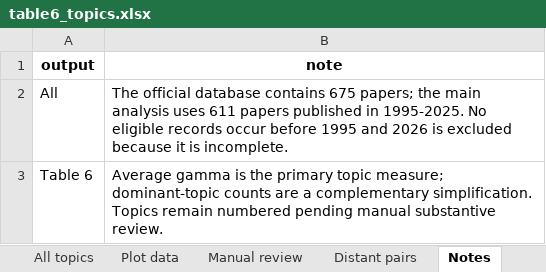
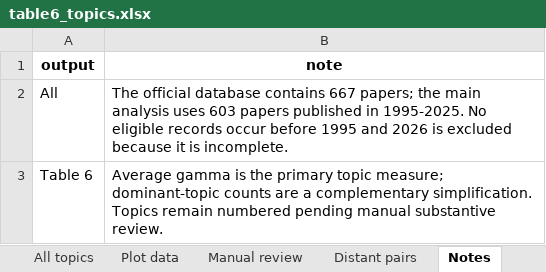
Before and after one commit to vsgonzalezm/costo-de-maternar, an Excel workbook: Paper_wos/outputs/tables/table6_topics.xlsx, sheet Notes, drawn as a sheet; values as stored, in another font and other column widths than the file's, no borders; the diff names each change by its address in the sheet, - before the commit and + after, or states it on an @@ line.

Commit message:
Actualiza corpus y revision de topicos del paper WoS

```diff
--- a/Paper_wos/outputs/tables/table6_topics.xlsx (sheet Notes)
+++ b/Paper_wos/outputs/tables/table6_topics.xlsx (sheet Notes)
-B2 (note): …database contains 675 papers; the main analysis uses 611 papers published…
+B2 (note): …database contains 667 papers; the main analysis uses 603 papers published…
```
Also changed, not shown: sheet All topics, sheet Plot data, sheet Manual review, sheet Top 3, sheet Distant pairs, Paper_wos/outputs/tables/figure4_data.xlsx, Paper_wos/outputs/tables/figure5_data.xlsx, 30 other files.
